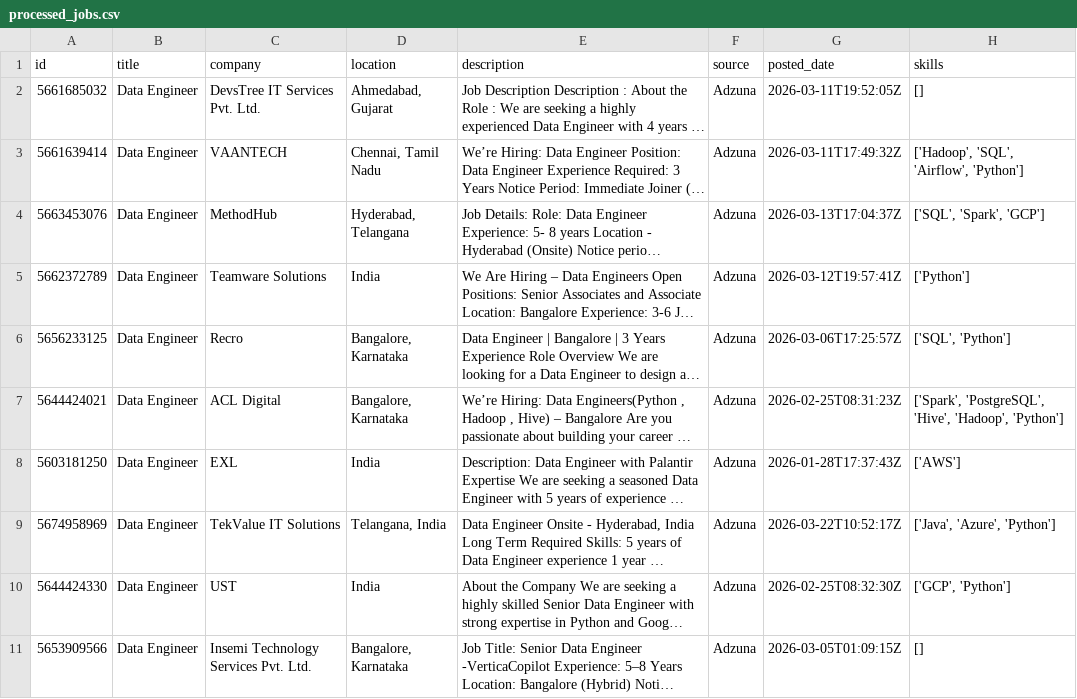
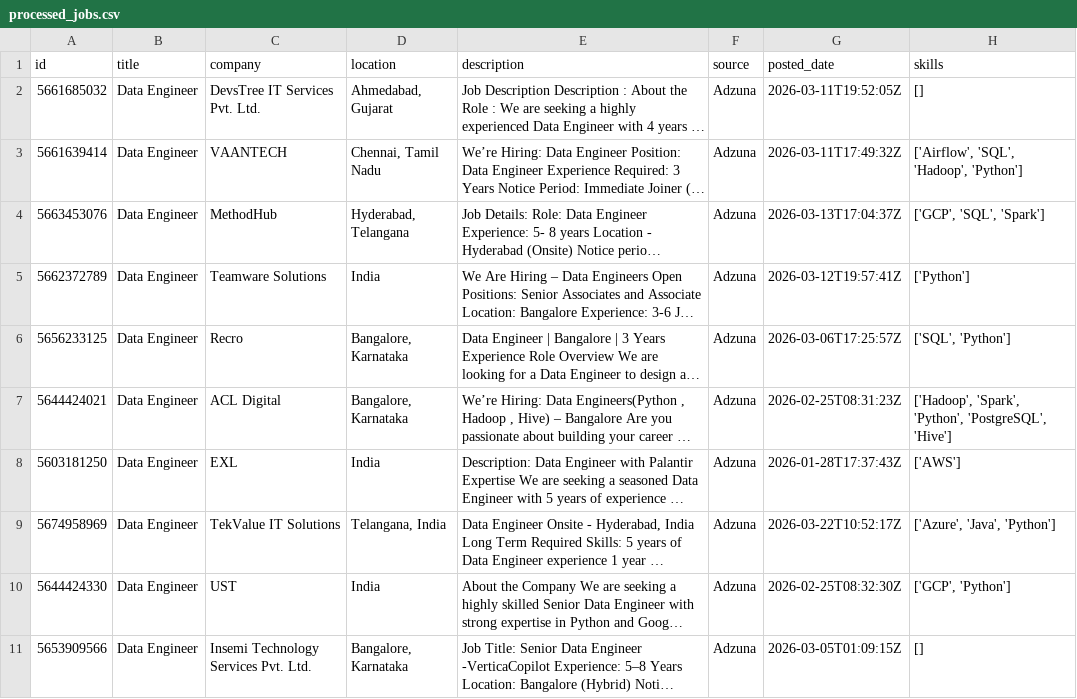
Before and after one commit to ShivaniEzhil/SkillTrend, a CSV file: data/processed/processed_jobs.csv, drawn as a sheet; only a part is shown; long unchanged cells end in …; the diff covers the shown part only; the diff names each change by its address in the sheet, - before the commit and + after, or states it on an @@ line.

```diff
--- a/data/processed/processed_jobs.csv
+++ b/data/processed/processed_jobs.csv
-H3 (skills): ['Hadoop', 'SQL', 'Airflow', 'Python']
+H3 (skills): ['Airflow', 'SQL', 'Hadoop', 'Python']
-H4 (skills): ['SQL', 'Spark', 'GCP']
+H4 (skills): ['GCP', 'SQL', 'Spark']
-H7 (skills): ['Spark', 'PostgreSQL', 'Hive', 'Hadoop', 'Python']
+H7 (skills): ['Hadoop', 'Spark', 'Python', 'PostgreSQL', 'Hive']
-H9 (skills): ['Java', 'Azure', 'Python']
+H9 (skills): ['Azure', 'Java', 'Python']
```
Also changed, not shown: 1 added row, 1 removed row, 1 moved row and 51 edited cells elsewhere in this file, 1 other file.
